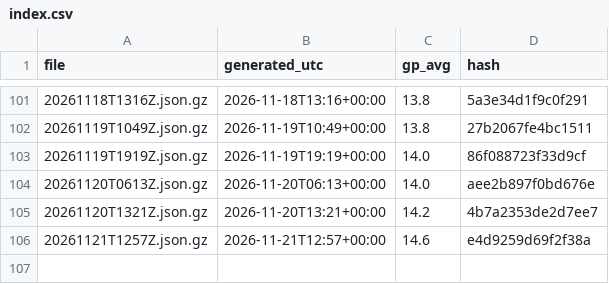
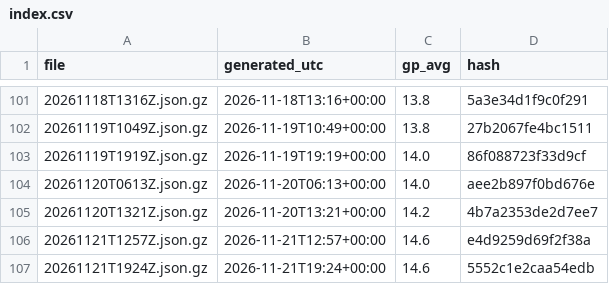
Before and after one commit to niksmdmarketing/NFLFutures, a CSV file: nbl/2026/index.csv, drawn as a sheet; only a part is shown, gaps mark what is left out; the diff names each change by its address in the sheet, - before the commit and + after, or states it on an @@ line.

```diff
--- a/nbl/2026/index.csv
+++ b/nbl/2026/index.csv
+row 107: 20261121T1924Z.json.gz | 2026-11-21T19:24+00:00 | 14.6 | 5552c1e2caa54edb
```
Also changed, not shown: nhl/2026/index.csv, 2 other files.
